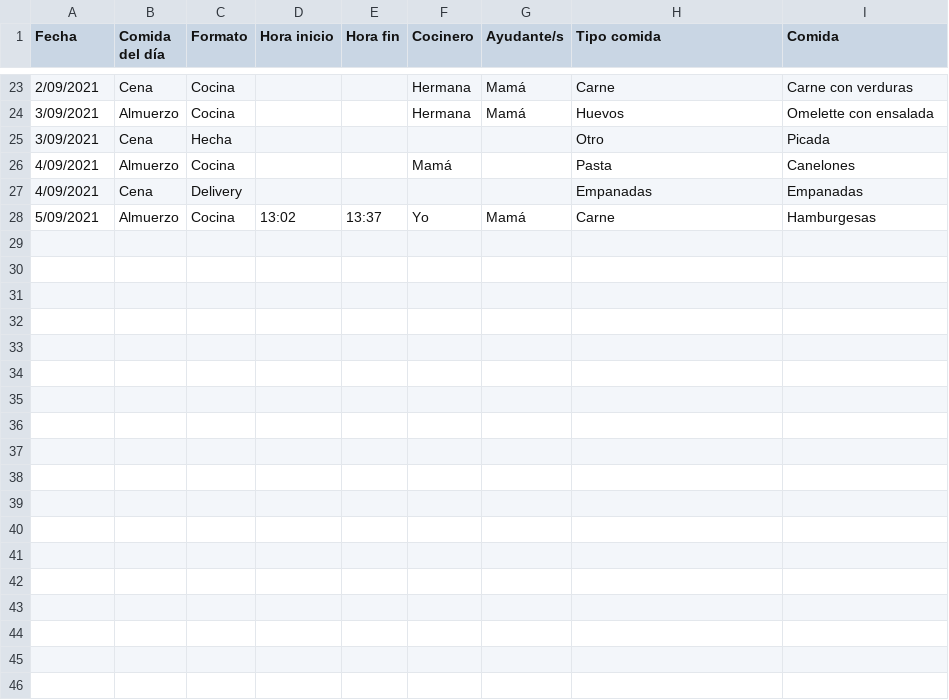
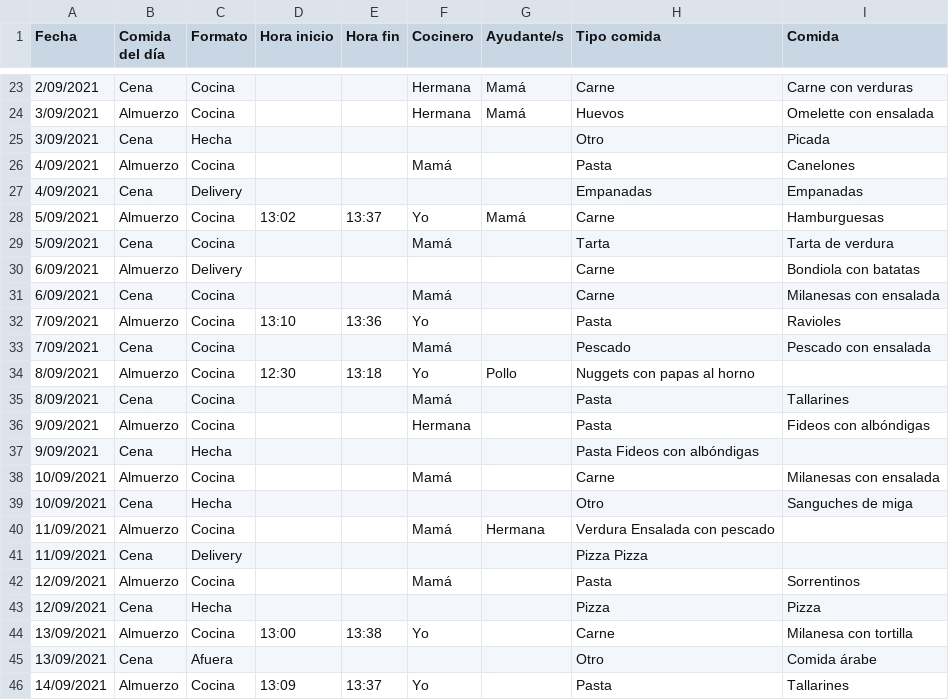
Before and after one commit to juaniq99/infovis, a TSV file: pdata/Data.tsv, drawn as a sheet; only a part is shown, gaps mark what is left out; the diff covers the shown part only.

Commit message:
Data update

```diff
--- a/pdata/Data.tsv
+++ b/pdata/Data.tsv
@@ -27,2 +27,20 @@ Fecha	Comida del día	Formato	Hora inicio	Hora fin	Cocinero	Ayudante/s	Tipo comi
 4/09/2021	Cena	Delivery					Empanadas	Empanadas
-5/09/2021	Almuerzo	Cocina	13:02	13:37	Yo	Mamá	Carne	Hamburgesas
+5/09/2021	Almuerzo	Cocina	13:02	13:37	Yo	Mamá	Carne	Hamburguesas
+5/09/2021	Cena	Cocina			Mamá		Tarta	Tarta de verdura
+6/09/2021	Almuerzo	Delivery					Carne	Bondiola con batatas
+6/09/2021	Cena	Cocina			Mamá		Carne	Milanesas con ensalada
+7/09/2021	Almuerzo	Cocina	13:10	13:36	Yo		Pasta	Ravioles
+7/09/2021	Cena	Cocina			Mamá		Pescado	Pescado con ensalada
+8/09/2021	Almuerzo	Cocina	12:30	13:18	Yo	Pollo	Nuggets con papas al horno
+8/09/2021	Cena	Cocina			Mamá		Pasta	Tallarines
+9/09/2021	Almuerzo	Cocina			Hermana		Pasta	Fideos con albóndigas
+9/09/2021	Cena	Hecha					Pasta Fideos con albóndigas
+10/09/2021	Almuerzo	Cocina			Mamá		Carne	Milanesas con ensalada
+10/09/2021	Cena	Hecha					Otro	Sanguches de miga
+11/09/2021	Almuerzo	Cocina			Mamá	Hermana	Verdura Ensalada con pescado
+11/09/2021	Cena	Delivery					Pizza Pizza
+12/09/2021	Almuerzo	Cocina			Mamá		Pasta	Sorrentinos
+12/09/2021	Cena	Hecha					Pizza	Pizza
+13/09/2021	Almuerzo	Cocina	13:00	13:38	Yo		Carne	Milanesa con tortilla
+13/09/2021	Cena	Afuera					Otro	Comida árabe
+14/09/2021	Almuerzo	Cocina	13:09	13:37	Yo		Pasta	Tallarines
```
Also changed, not shown: 11 added rows and 1 edited cell elsewhere in this file, 1 other file.
